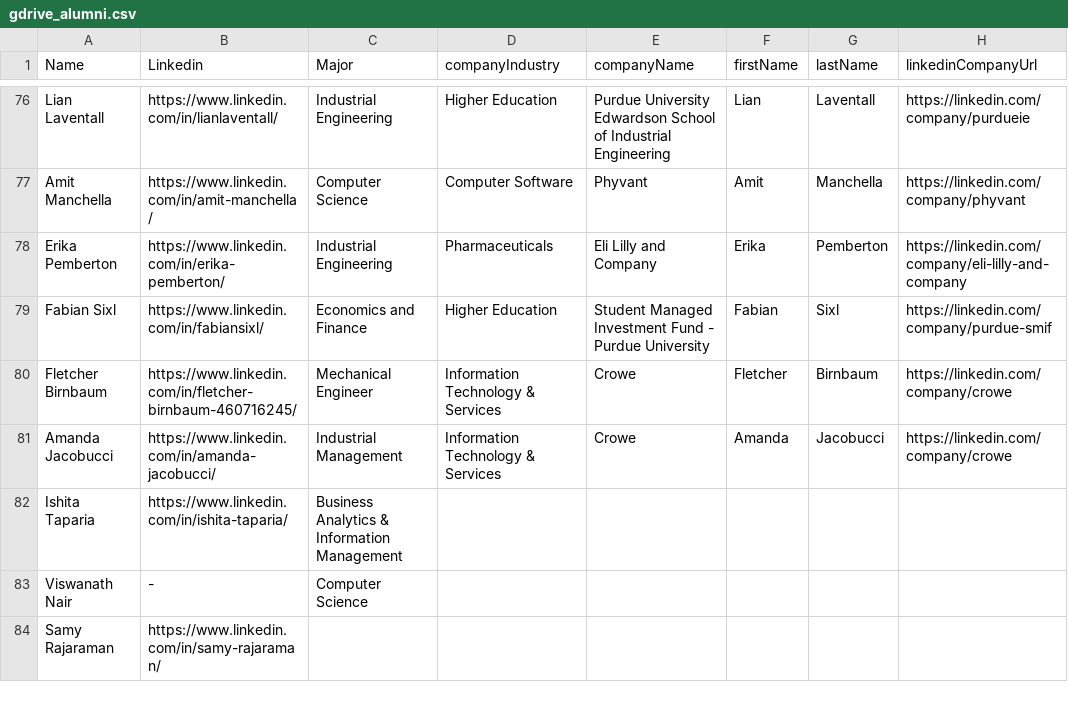
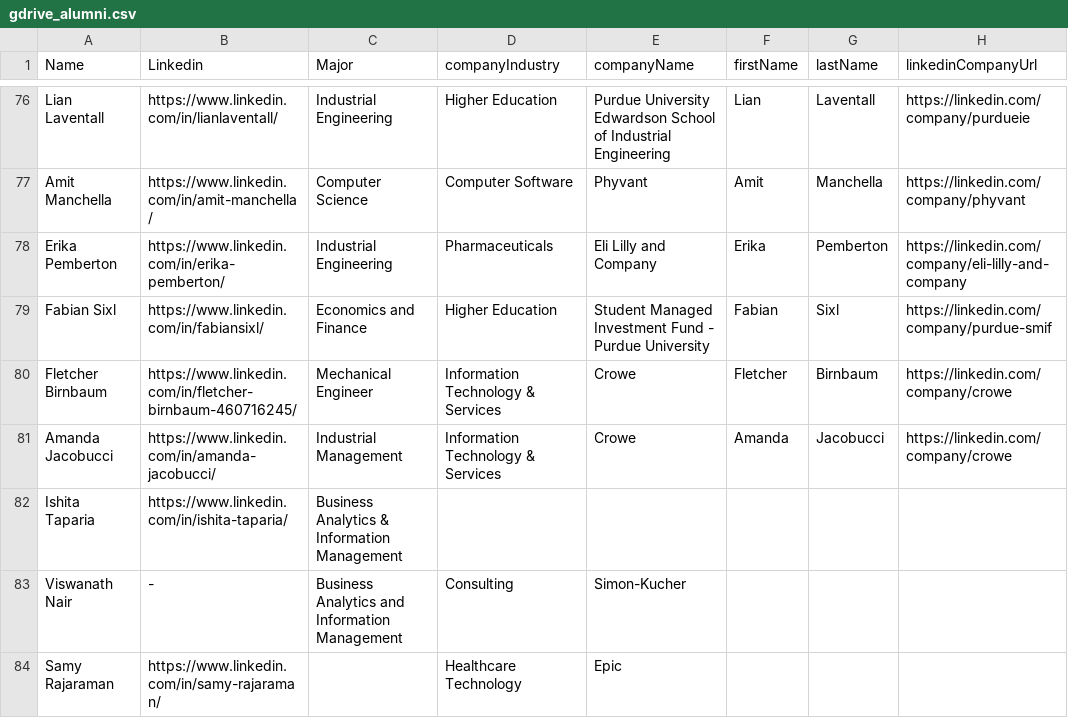
Before and after one commit to AaravMohanty/thinkinternalproject, a CSV file: gdrive_alumni.csv, drawn as a sheet; only a part is shown, gaps mark what is left out; the diff covers the shown part only; the diff names each change by its address in the sheet, - before the commit and + after, or states it on an @@ line.

```diff
--- a/gdrive_alumni.csv
+++ b/gdrive_alumni.csv
-C83 (Major): Computer Science
+C83 (Major): Business Analytics and Information Management
-D83 (companyIndustry): (empty)
+D83 (companyIndustry): Consulting
-E83 (companyName): (empty)
+E83 (companyName): Simon-Kucher
-D84 (companyIndustry): (empty)
+D84 (companyIndustry): Healthcare Technology
-E84 (companyName): (empty)
+E84 (companyName): Epic
```
Also changed, not shown: 36 edited cells elsewhere in this file.
